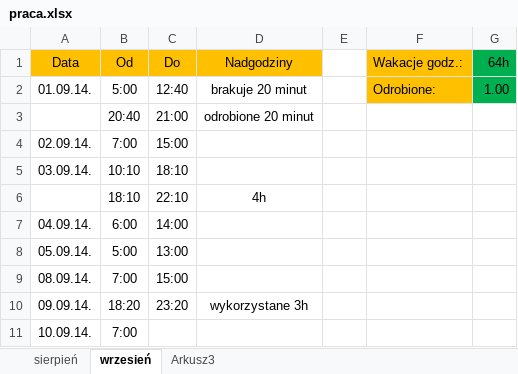
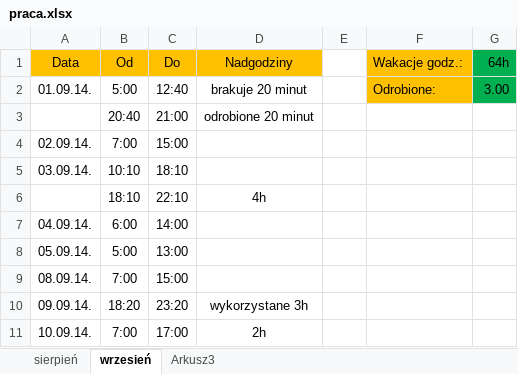
Before and after one commit to Paul119/praca, an Excel workbook: praca.xlsx, sheet wrzesień, drawn as a sheet; values as stored, in another font and other column widths than the file's, no borders; the diff names each change by its address in the sheet, - before the commit and + after, or states it on an @@ line.

Commit message:
new

```diff
--- a/praca.xlsx (sheet wrzesień)
+++ b/praca.xlsx (sheet wrzesień)
-G2 (64h): 1.00
+G2 (64h): 3.00
-C11 (Do): (empty)
+C11 (Do): 17:00
-D11 (Nadgodziny): (empty)
+D11 (Nadgodziny): 2h
```
